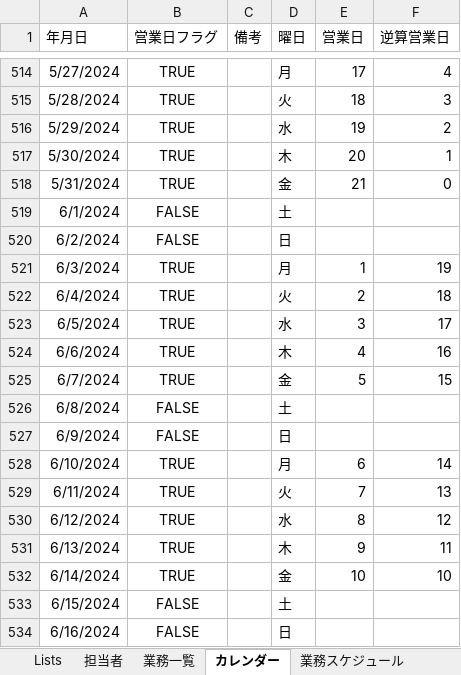
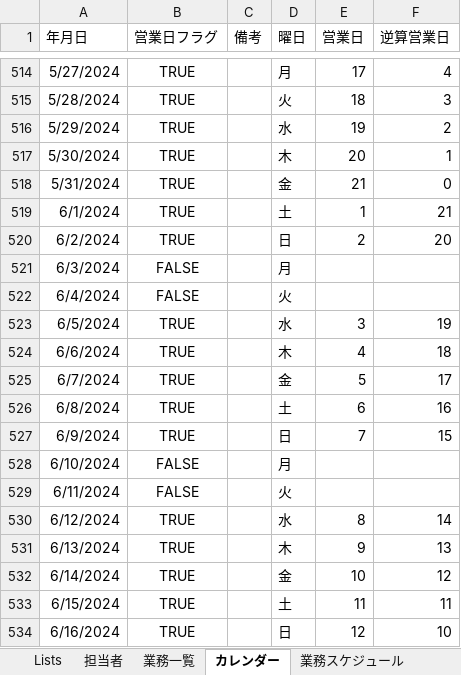
Before and after one commit to mkuwan/TaskManaging, an Excel workbook: 業務.xlsx, sheet カレンダー, drawn as a sheet; only a part is shown, gaps mark what is left out; values as stored, in another font and other column widths than the file's, no borders; table styles not drawn; the diff covers the shown part only; the diff names each change by its address in the sheet, - before the commit and + after, or states it on an @@ line.

```diff
--- a/業務.xlsx (sheet カレンダー)
+++ b/業務.xlsx (sheet カレンダー)
-B519:B520 (営業日フラグ): FALSE
+B519:B520 (営業日フラグ): TRUE
-E519 (営業日): (empty)
+E519 (営業日): 1
-F519 (逆算営業日): (empty)
+F519 (逆算営業日): 21
-E520 (営業日): (empty)
+E520 (営業日): 2
-F520 (逆算営業日): (empty)
+F520 (逆算営業日): 20
-B521:B522 (営業日フラグ): TRUE
+B521:B522 (営業日フラグ): FALSE
-E521 (営業日): 1
+E521 (営業日): (empty)
-F521 (逆算営業日): 19
+F521 (逆算営業日): (empty)
-E522 (営業日): 2
+E522 (営業日): (empty)
-F522 (逆算営業日): 18
+F522 (逆算営業日): (empty)
-F523 (逆算営業日): 17
+F523 (逆算営業日): 19
-F524 (逆算営業日): 16
+F524 (逆算営業日): 18
-F525 (逆算営業日): 15
+F525 (逆算営業日): 17
-B526:B527 (営業日フラグ): FALSE
+B526:B527 (営業日フラグ): TRUE
-E526 (営業日): (empty)
+E526 (営業日): 6
-F526 (逆算営業日): (empty)
+F526 (逆算営業日): 16
-E527 (営業日): (empty)
+E527 (営業日): 7
-F527 (逆算営業日): (empty)
+F527 (逆算営業日): 15
-B528:B529 (営業日フラグ): TRUE
+B528:B529 (営業日フラグ): FALSE
-E528 (営業日): 6
+E528 (営業日): (empty)
-F528 (逆算営業日): 14
+F528 (逆算営業日): (empty)
-E529 (営業日): 7
+E529 (営業日): (empty)
-F529 (逆算営業日): 13
+F529 (逆算営業日): (empty)
-F530 (逆算営業日): 12
+F530 (逆算営業日): 14
-F531 (逆算営業日): 11
+F531 (逆算営業日): 13
-F532 (逆算営業日): 10
+F532 (逆算営業日): 12
-B533:B534 (営業日フラグ): FALSE
+B533:B534 (営業日フラグ): TRUE
-E533 (営業日): (empty)
+E533 (営業日): 11
-F533 (逆算営業日): (empty)
+F533 (逆算営業日): 11
-E534 (営業日): (empty)
+E534 (営業日): 12
-F534 (逆算営業日): (empty)
+F534 (逆算営業日): 10
```
Also changed, not shown: 690 edited cells elsewhere in this sheet, sheet 業務一覧, sheet デバッグログ, sheet 業務スケジュール, テスト業務.xlsx.
